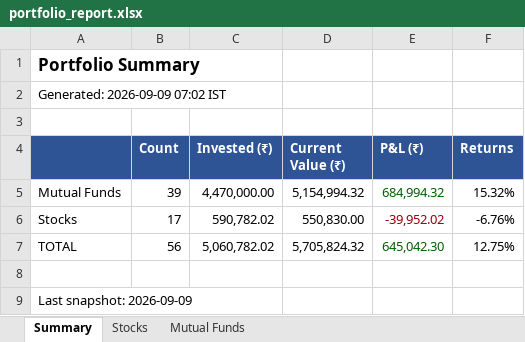
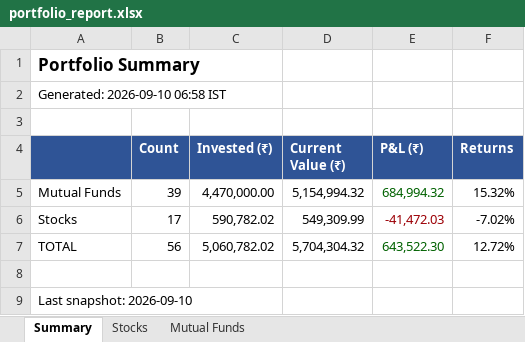
Before and after one commit to greenteamz/track_fin, an Excel workbook: portfolio_report.xlsx, sheet Summary, drawn as a sheet; values as stored, in another font and other column widths than the file's, no borders; the diff names each change by its address in the sheet, - before the commit and + after, or states it on an @@ line.

```diff
--- a/portfolio_report.xlsx (sheet Summary)
+++ b/portfolio_report.xlsx (sheet Summary)
-A2: Generated: 2026-09-09 07:02 IST
+A2: Generated: 2026-09-10 06:58 IST
-D6 (Current Value (₹)): 550,830.00
+D6 (Current Value (₹)): 549,309.99
-E6 (P&L (₹)): -39,952.02
+E6 (P&L (₹)): -41,472.03
-F6 (Returns): -6.76%
+F6 (Returns): -7.02%
-D7 (Current Value (₹)): 5,705,824.32
+D7 (Current Value (₹)): 5,704,304.32
-E7 (P&L (₹)): 645,042.30
+E7 (P&L (₹)): 643,522.30
-F7 (Returns): 12.75%
+F7 (Returns): 12.72%
-A9: Last snapshot: 2026-09-09
+A9: Last snapshot: 2026-09-10
```
Also changed, not shown: sheet Stocks.
